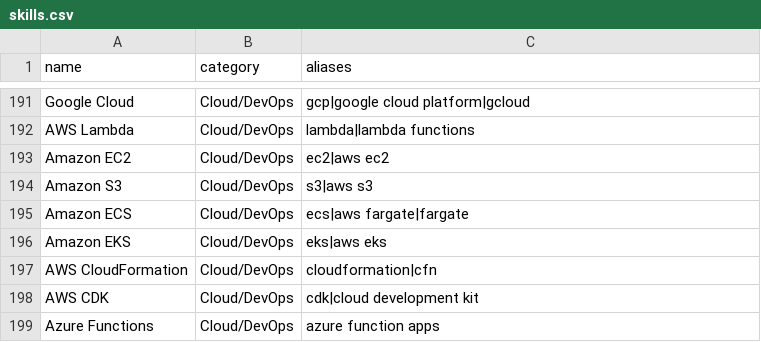
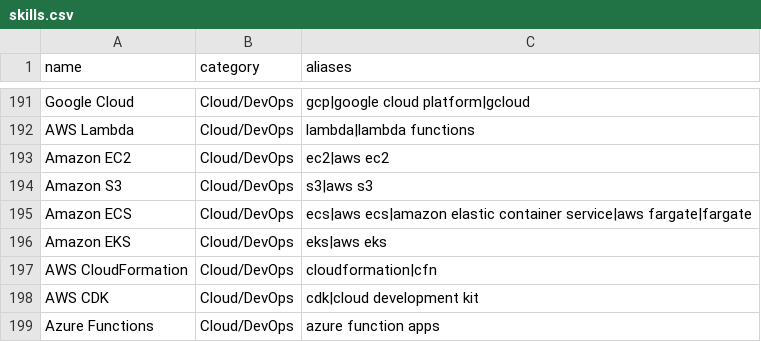
Before and after one commit to hope-mcmillen/project5, a CSV file: supabase/seed/skills.csv, drawn as a sheet; only a part is shown, gaps mark what is left out.

```diff
--- a/supabase/seed/skills.csv
+++ b/supabase/seed/skills.csv
@@ -194,3 +194,3 @@ Amazon EC2,Cloud/DevOps,ec2|aws ec2
 Amazon S3,Cloud/DevOps,s3|aws s3
-Amazon ECS,Cloud/DevOps,ecs|aws fargate|fargate
+Amazon ECS,Cloud/DevOps,ecs|aws ecs|amazon elastic container service|aws fargate|fargate
 Amazon EKS,Cloud/DevOps,eks|aws eks
```
Also changed, not shown: 11 other files.
